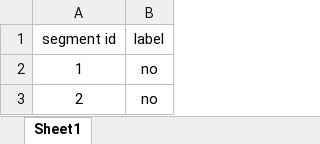
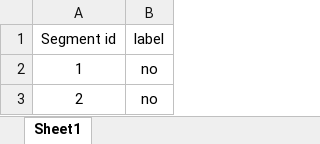
Before and after one commit to lior199707/Robot_Classifiers, an Excel workbook: eda_rocket/train_data/EDA_lior_2.xlsx, sheet Sheet1, drawn as a sheet; only a part is shown; values as stored, in another font and other column widths than the file's, no borders; the diff names each change by its address in the sheet, - before the commit and + after, or states it on an @@ line.

```diff
--- a/eda_rocket/train_data/EDA_lior_2.xlsx (sheet Sheet1)
+++ b/eda_rocket/train_data/EDA_lior_2.xlsx (sheet Sheet1)
-A1: segment id
+A1: Segment id
```
Also changed, not shown: eda_rocket/test_data/EDA_vlad_2.xlsx, eda_rocket/test_data/EDA_vlad_2_results.xlsx, 10 other files.
